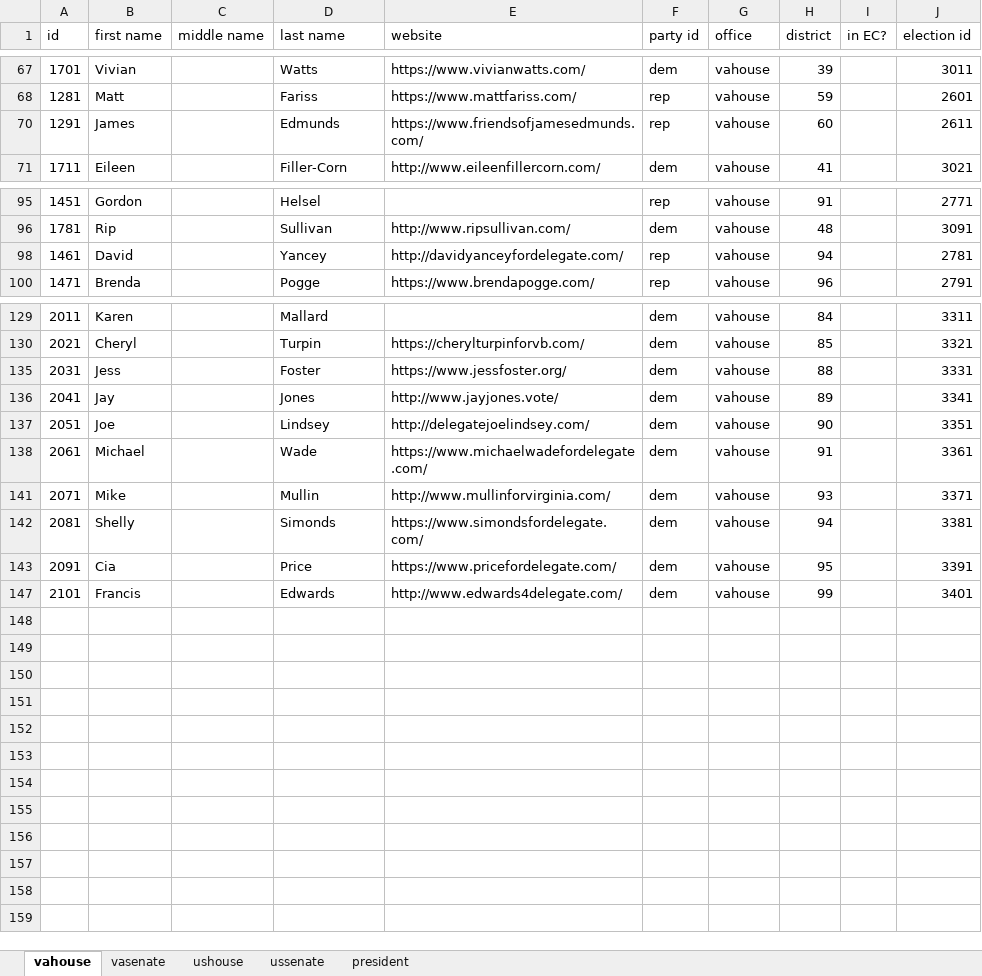
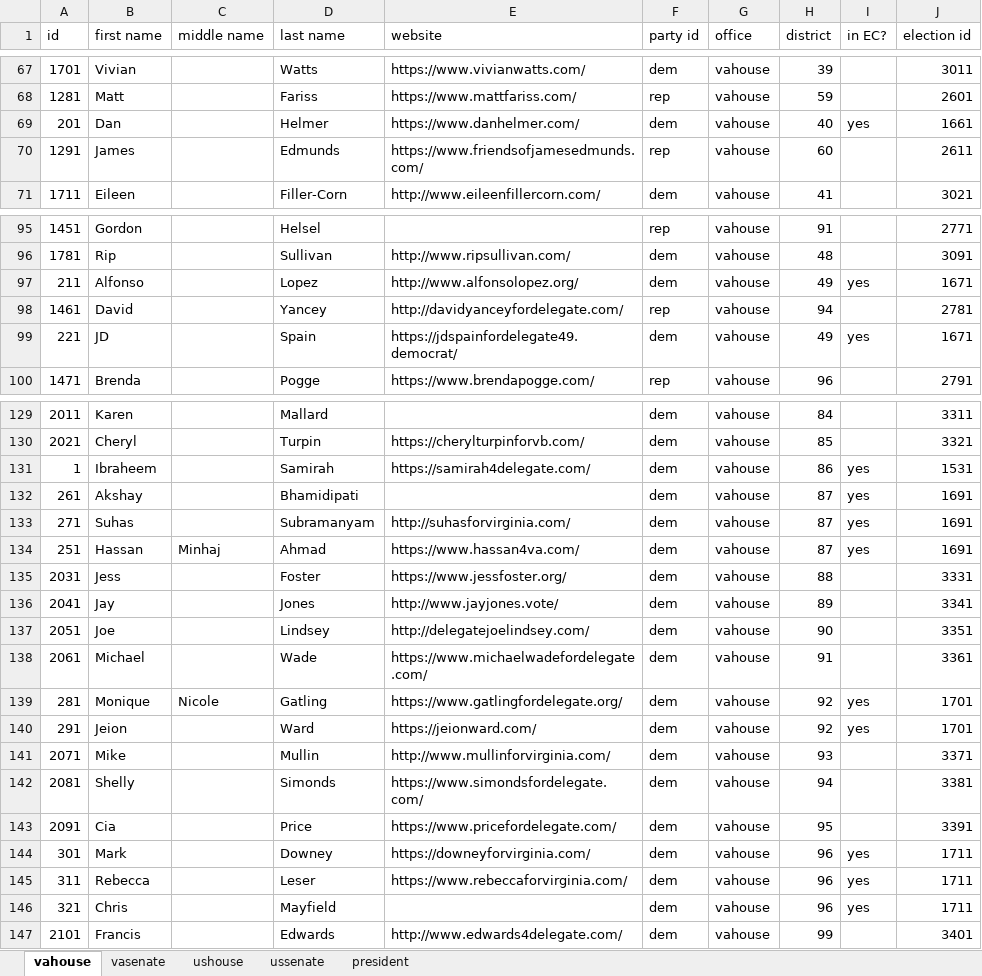
Before and after one commit to frashure/virginia-elections-api, an Excel workbook: db_resources/candidate_tracker.xlsx, sheet vahouse, drawn as a sheet; only a part is shown, gaps mark what is left out; values as stored, in another font and other column widths than the file's, no borders; the diff covers the shown part only; the diff names each change by its address in the sheet, - before the commit and + after, or states it on an @@ line.

```diff
--- a/db_resources/candidate_tracker.xlsx (sheet vahouse)
+++ b/db_resources/candidate_tracker.xlsx (sheet vahouse)
@@ row 69 unhidden: 201 | Dan |  | Helmer | https://www.danhelmer.com/ | dem | vahouse | 40 | yes | 1661 @@
@@ row 97 unhidden: 211 | Alfonso |  | Lopez | http://www.alfonsolopez.org/ | dem | vahouse | 49 | yes | 1671 @@
@@ row 99 unhidden: 221 | JD |  | Spain | https://jdspainfordelegate49.democrat/ | dem | vahouse | 49 | yes | 1671 @@
@@ row 131 unhidden: 1 | Ibraheem |  | Samirah | https://samirah4delegate.com/ | dem | vahouse | 86 | yes | 1531 @@
@@ row 132 unhidden: 261 | Akshay |  | Bhamidipati |  | dem | vahouse | 87 | yes | 1691 @@
@@ row 133 unhidden: 271 | Suhas |  | Subramanyam | http://suhasforvirginia.com/ | dem | vahouse | 87 | yes | 1691 @@
@@ row 134 unhidden: 251 | Hassan | Minhaj | Ahmad | https://www.hassan4va.com/ | dem | vahouse | 87 | yes | 1691 @@
@@ row 139 unhidden: 281 | Monique | Nicole | Gatling | https://www.gatlingfordelegate.org/ | dem | vahouse | 92 | yes | 1701 @@
@@ row 140 unhidden: 291 | Jeion |  | Ward | https://jeionward.com/ | dem | vahouse | 92 | yes | 1701 @@
@@ row 144 unhidden: 301 | Mark |  | Downey | https://downeyforvirginia.com/ | dem | vahouse | 96 | yes | 1711 @@
@@ row 145 unhidden: 311 | Rebecca |  | Leser | https://www.rebeccaforvirginia.com/ | dem | vahouse | 96 | yes | 1711 @@
@@ row 146 unhidden: 321 | Chris |  | Mayfield |  | dem | vahouse | 96 | yes | 1711 @@
```
Also changed, not shown: 14 hidden or unhidden rows and 7 edited cells elsewhere in this sheet, sheet vasenate.
